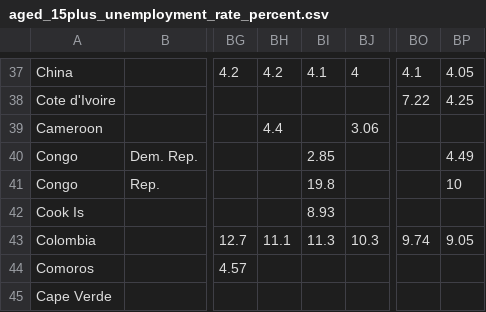
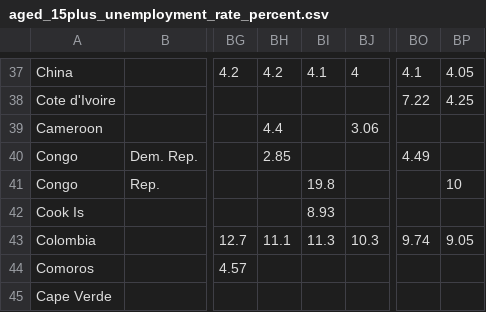
Before and after one commit to PHCec/teste, a CSV file: aged_15plus_unemployment_rate_percent.csv, drawn as a sheet; only a part is shown, gaps mark what is left out; the diff names each change by its address in the sheet, - before the commit and + after, or states it on an @@ line.

Commit message:
Update aged_15plus_unemployment_rate_percent.csv

```diff
--- a/aged_15plus_unemployment_rate_percent.csv
+++ b/aged_15plus_unemployment_rate_percent.csv
-BH40: (empty)
+BH40: 2.85
-BI40: 2.85
+BI40: (empty)
-BO40: (empty)
+BO40: 4.49
-BP40: 4.49
+BP40: (empty)
```
